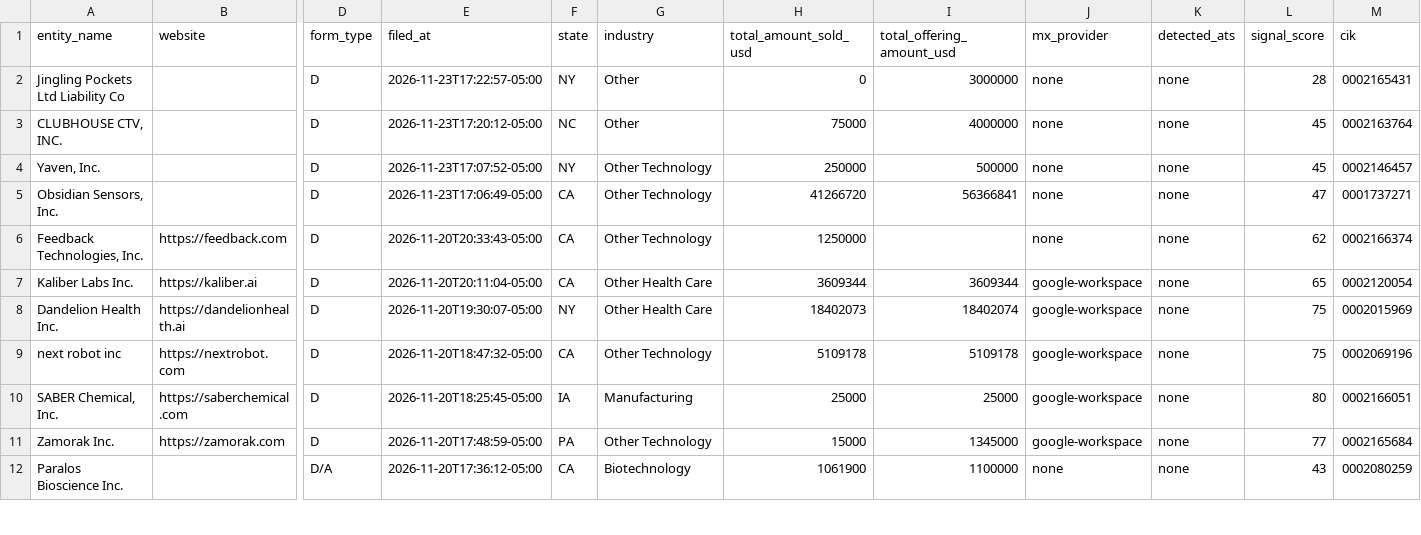
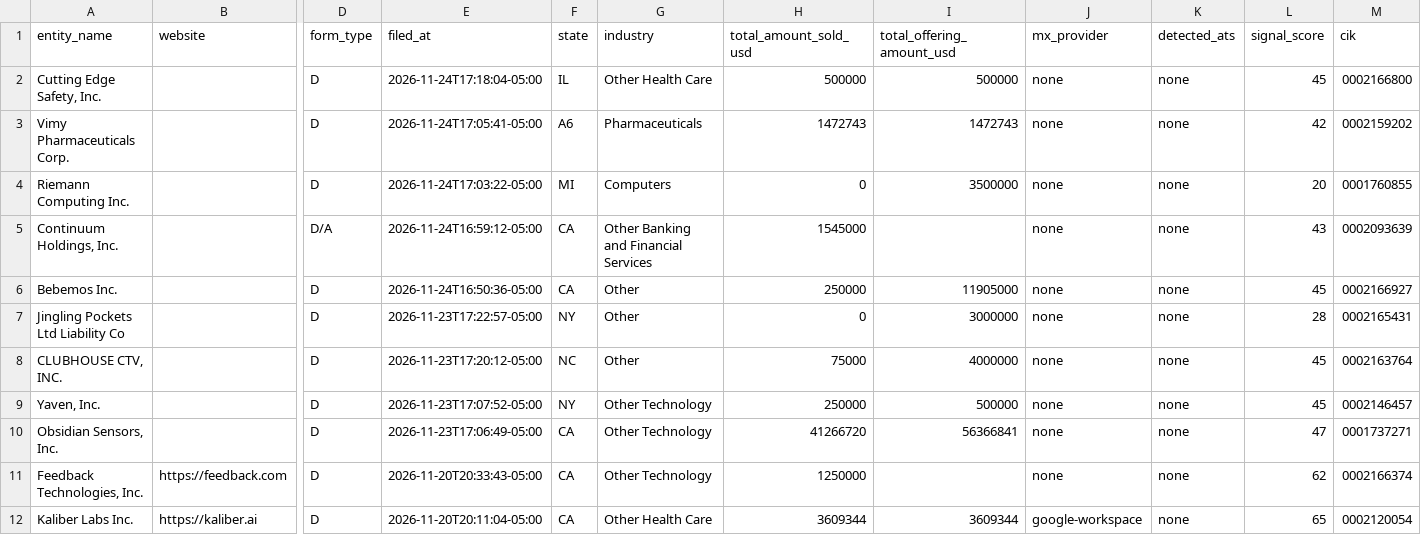
Before and after one commit to kkk221221/us-startup-funding-daily, a CSV file: data/latest-operating-filings.csv, drawn as a sheet; only a part is shown, gaps mark what is left out; the shorter side is filled out with more unchanged rows; rows hold the shown columns only; the diff names each change by its address in the sheet, - before the commit and + after, or states it on an @@ line.

```diff
--- a/data/latest-operating-filings.csv
+++ b/data/latest-operating-filings.csv
+row 2: Cutting Edge Safety, Inc. |  | D | 2026-11-24T17:18:04-05:00 | IL | Other Health Care | 500000 | 500000 | none | none | 45 | 0002166800
+row 3: Vimy Pharmaceuticals Corp. |  | D | 2026-11-24T17:05:41-05:00 | A6 | Pharmaceuticals | 1472743 | 1472743 | none | none | 42 | 0002159202
+row 4: Riemann Computing Inc. |  | D | 2026-11-24T17:03:22-05:00 | MI | Computers | 0 | 3500000 | none | none | 20 | 0001760855
+row 5: Continuum Holdings, Inc. |  | D/A | 2026-11-24T16:59:12-05:00 | CA | Other Banking and Financial Services | 1545000 |  | none | none | 43 | 0002093639
+row 6: Bebemos Inc. |  | D | 2026-11-24T16:50:36-05:00 | CA | Other | 250000 | 11905000 | none | none | 45 | 0002166927
```
Also changed, not shown: 2 other files.
